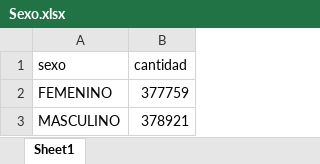
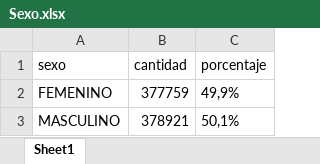
Before and after one commit to recalderamirez/Dashboard_Pytyvo2, an Excel workbook: Sexo.xlsx, sheet Sheet1, drawn as a sheet; values as stored, in another font and other column widths than the file's, no borders; the diff names each change by its address in the sheet, - before the commit and + after, or states it on an @@ line.

```diff
--- a/Sexo.xlsx (sheet Sheet1)
+++ b/Sexo.xlsx (sheet Sheet1)
+column C (porcentaje), rows 2-3: 49,9% | 50,1%
```
Also changed, not shown: 6 other files.
